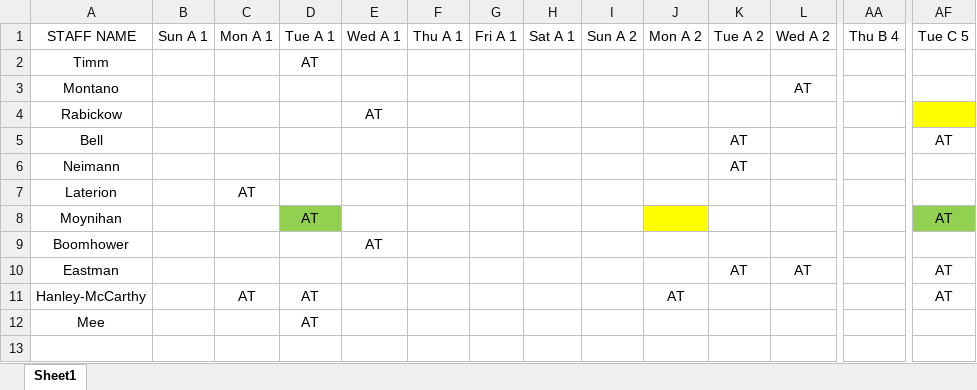
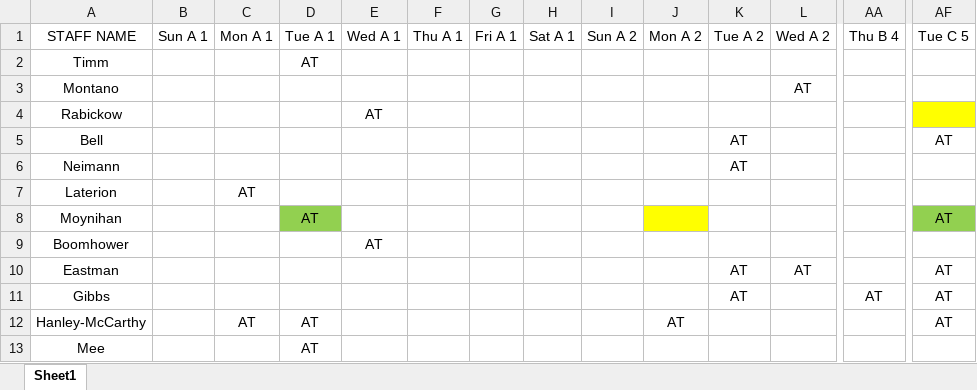
Before and after one commit to AlphaBravo227/CrewOps360, an Excel workbook: upload files/Preassignments.xlsx, sheet Sheet1, drawn as a sheet; only a part is shown, gaps mark what is left out; values as stored, in another font and other column widths than the file's, no borders; rows hold the shown columns only; the diff names each change by its address in the sheet, - before the commit and + after, or states it on an @@ line.

```diff
--- a/upload files/Preassignments.xlsx (sheet Sheet1)
+++ b/upload files/Preassignments.xlsx (sheet Sheet1)
+row 11: Gibbs |  |  |  |  |  |  |  |  |  | AT |  | AT | AT
```
